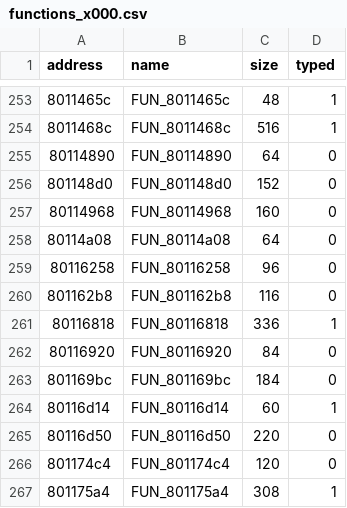
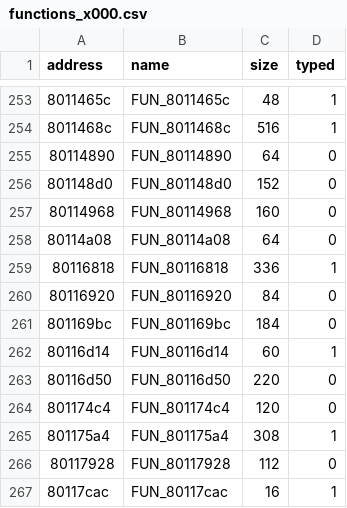
Before and after one commit to afsenovilla/Tombi-Decomp, a CSV file: notes/functions_x000.csv, drawn as a sheet; only a part is shown, gaps mark what is left out; the shorter side is filled out with more unchanged rows; the diff names each change by its address in the sheet, - before the commit and + after, or states it on an @@ line.

```diff
--- a/notes/functions_x000.csv
+++ b/notes/functions_x000.csv
-row 259: 80116258 | FUN_80116258 | 96 | 0
-row 260: 801162b8 | FUN_801162b8 | 116 | 0
```
Also changed, not shown: notes/functions_x001.csv, notes/functions_x005.csv, 13 other files.
